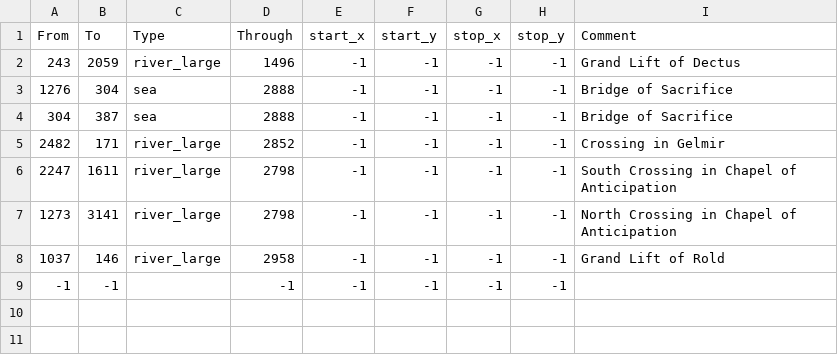
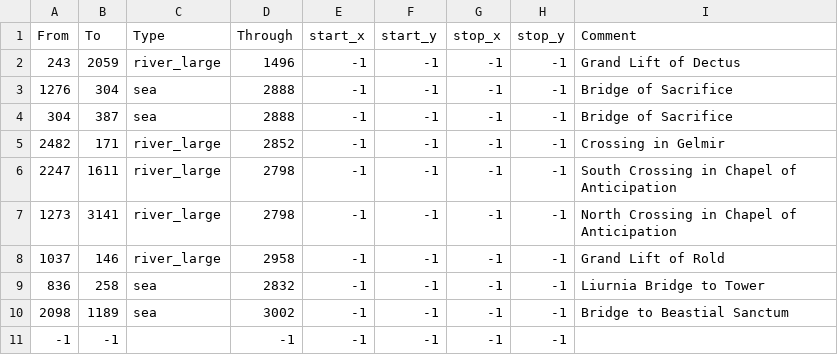
Before and after one commit to StellaSAX/Elden-Ring-CK3, a CSV file: Elden Ring CK3/map_data/adjacencies.csv, drawn as a sheet.

```diff
--- a/Elden Ring CK3/map_data/adjacencies.csv
+++ b/Elden Ring CK3/map_data/adjacencies.csv
@@ -8,2 +8,4 @@ From;To;Type;Through;start_x;start_y;stop_x;stop_y;Comment
 1037;146;river_large;2958;-1;-1;-1;-1;Grand Lift of Rold
+836;258;sea;2832;-1;-1;-1;-1;Liurnia Bridge to Tower
+2098;1189;sea;3002;-1;-1;-1;-1;Bridge to Beastial Sanctum
 -1;-1;;-1;-1;-1;-1;-1;
```
Also changed, not shown: 7 other files.
